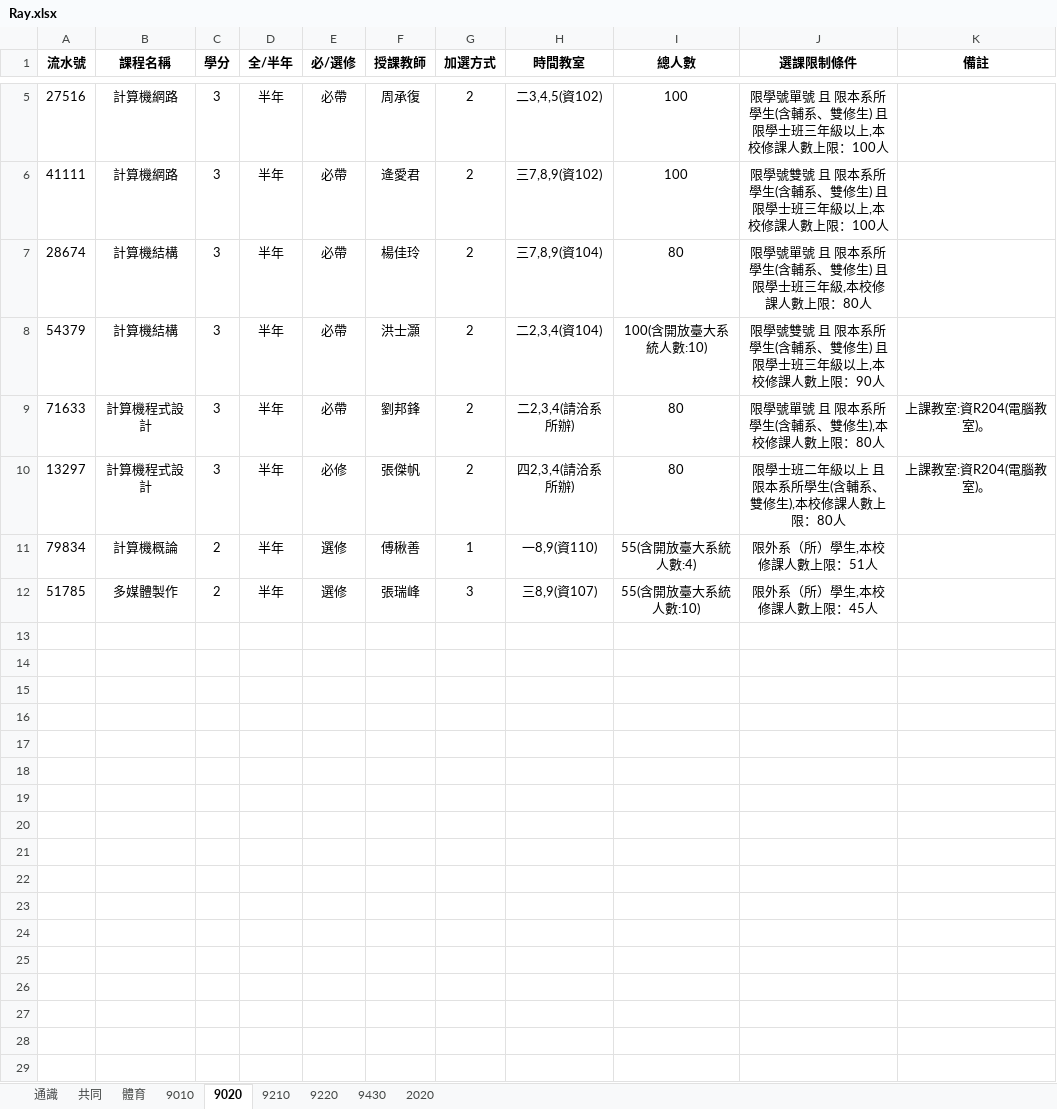
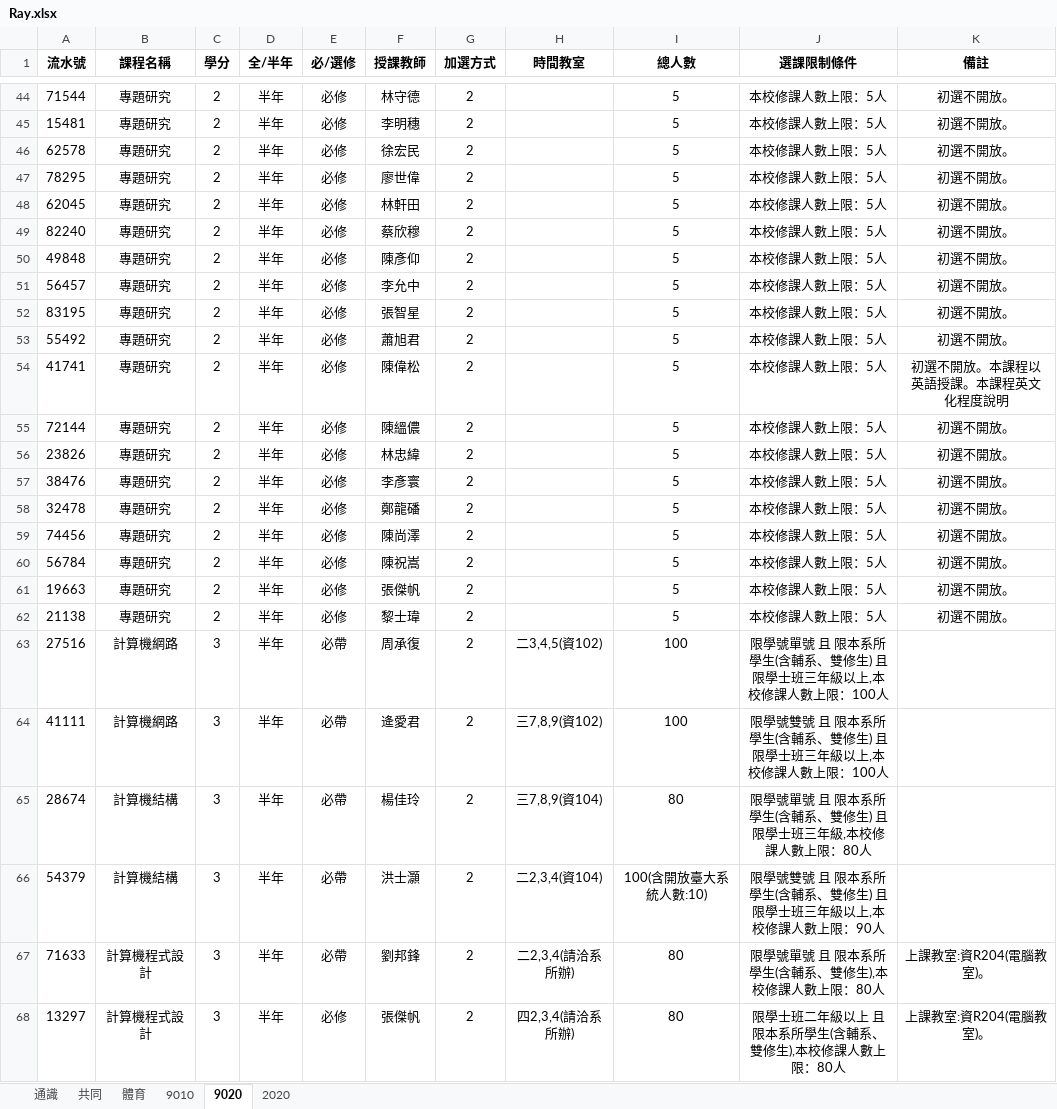
Before and after one commit to rayray2002/NTU-Course-Helper, an Excel workbook: out/Ray.xlsx, sheet 9020, drawn as a sheet; only a part is shown, gaps mark what is left out; the shorter side is filled out with more unchanged rows; values as stored, in another font and other column widths than the file's, no borders; the diff covers the shown part only; the diff names each change by its address in the sheet, - before the commit and + after, or states it on an @@ line.

```diff
--- a/out/Ray.xlsx (sheet 9020)
+++ b/out/Ray.xlsx (sheet 9020)
-sheet tab: 9210
-sheet tab: 9220
-sheet tab: 9430
+row 44: 71544 | 專題研究 | 2 | 半年 | 必修 | 林守德 | 2 |  | 5 | 本校修課人數上限：5人 | 初選不開放。
+row 45: 15481 | 專題研究 | 2 | 半年 | 必修 | 李明穗 | 2 |  | 5 | 本校修課人數上限：5人 | 初選不開放。
+row 46: 62578 | 專題研究 | 2 | 半年 | 必修 | 徐宏民 | 2 |  | 5 | 本校修課人數上限：5人 | 初選不開放。
+row 47: 78295 | 專題研究 | 2 | 半年 | 必修 | 廖世偉 | 2 |  | 5 | 本校修課人數上限：5人 | 初選不開放。
+row 48: 62045 | 專題研究 | 2 | 半年 | 必修 | 林軒田 | 2 |  | 5 | 本校修課人數上限：5人 | 初選不開放。
+row 49: 82240 | 專題研究 | 2 | 半年 | 必修 | 蔡欣穆 | 2 |  | 5 | 本校修課人數上限：5人 | 初選不開放。
+row 50: 49848 | 專題研究 | 2 | 半年 | 必修 | 陳彥仰 | 2 |  | 5 | 本校修課人數上限：5人 | 初選不開放。
+row 51: 56457 | 專題研究 | 2 | 半年 | 必修 | 李允中 | 2 |  | 5 | 本校修課人數上限：5人 | 初選不開放。
+row 52: 83195 | 專題研究 | 2 | 半年 | 必修 | 張智星 | 2 |  | 5 | 本校修課人數上限：5人 | 初選不開放。
+row 53: 55492 | 專題研究 | 2 | 半年 | 必修 | 蕭旭君 | 2 |  | 5 | 本校修課人數上限：5人 | 初選不開放。
+row 54: 41741 | 專題研究 | 2 | 半年 | 必修 | 陳偉松 | 2 |  | 5 | 本校修課人數上限：5人 | 初選不開放。本課程以英語授課。本課程英文化程度說明
+row 55: 72144 | 專題研究 | 2 | 半年 | 必修 | 陳縕儂 | 2 |  | 5 | 本校修課人數上限：5人 | 初選不開放。
+row 56: 23826 | 專題研究 | 2 | 半年 | 必修 | 林忠緯 | 2 |  | 5 | 本校修課人數上限：5人 | 初選不開放。
+row 57: 38476 | 專題研究 | 2 | 半年 | 必修 | 李彥寰 | 2 |  | 5 | 本校修課人數上限：5人 | 初選不開放。
+row 58: 32478 | 專題研究 | 2 | 半年 | 必修 | 鄭龍磻 | 2 |  | 5 | 本校修課人數上限：5人 | 初選不開放。
+row 59: 74456 | 專題研究 | 2 | 半年 | 必修 | 陳尚澤 | 2 |  | 5 | 本校修課人數上限：5人 | 初選不開放。
+row 60: 56784 | 專題研究 | 2 | 半年 | 必修 | 陳祝嵩 | 2 |  | 5 | 本校修課人數上限：5人 | 初選不開放。
+row 61: 19663 | 專題研究 | 2 | 半年 | 必修 | 張傑帆 | 2 |  | 5 | 本校修課人數上限：5人 | 初選不開放。
+row 62: 21138 | 專題研究 | 2 | 半年 | 必修 | 黎士瑋 | 2 |  | 5 | 本校修課人數上限：5人 | 初選不開放。
```
Also changed, not shown: 39 added rows elsewhere in this sheet, sheet 9010, sheet 共同, sheet 通識, sheet 2020, sheet 體育, 17 other files.
